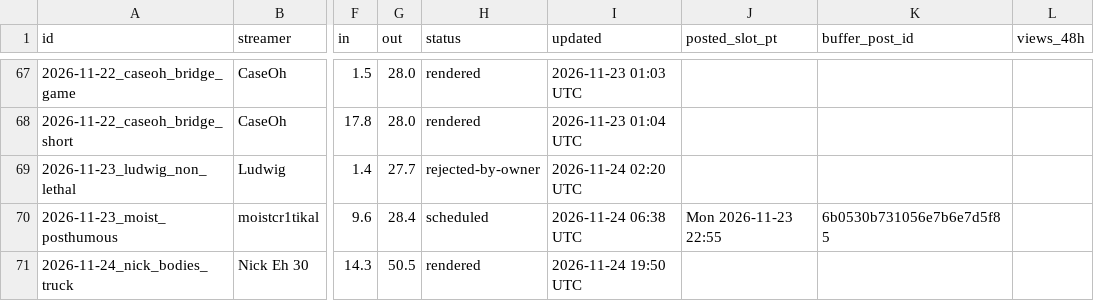
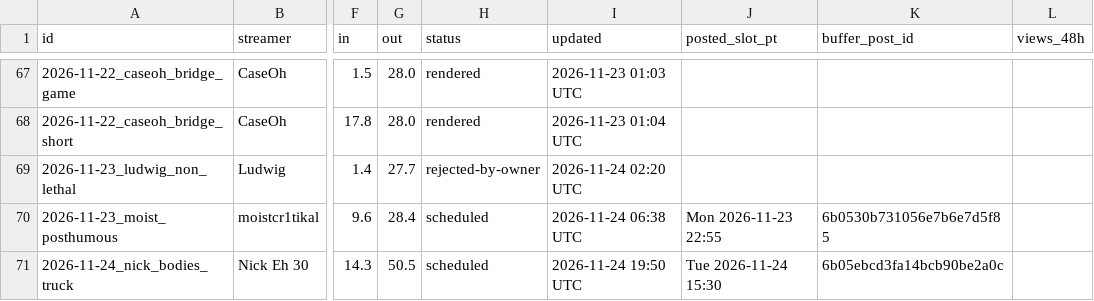
Before and after one commit to exvari/xvariclips-media, a CSV file: tools/ledger.csv, drawn as a sheet; only a part is shown, gaps mark what is left out; the diff names each change by its address in the sheet, - before the commit and + after, or states it on an @@ line.

```diff
--- a/tools/ledger.csv
+++ b/tools/ledger.csv
-H71 (status): rendered
+H71 (status): scheduled
-J71 (posted_slot_pt): (empty)
+J71 (posted_slot_pt): Tue 2026-11-24 15:30
-K71 (buffer_post_id): (empty)
+K71 (buffer_post_id): 6b05ebcd3fa14bcb90be2a0c
```
Also changed, not shown: tools/decisions.csv, 2 other files.
